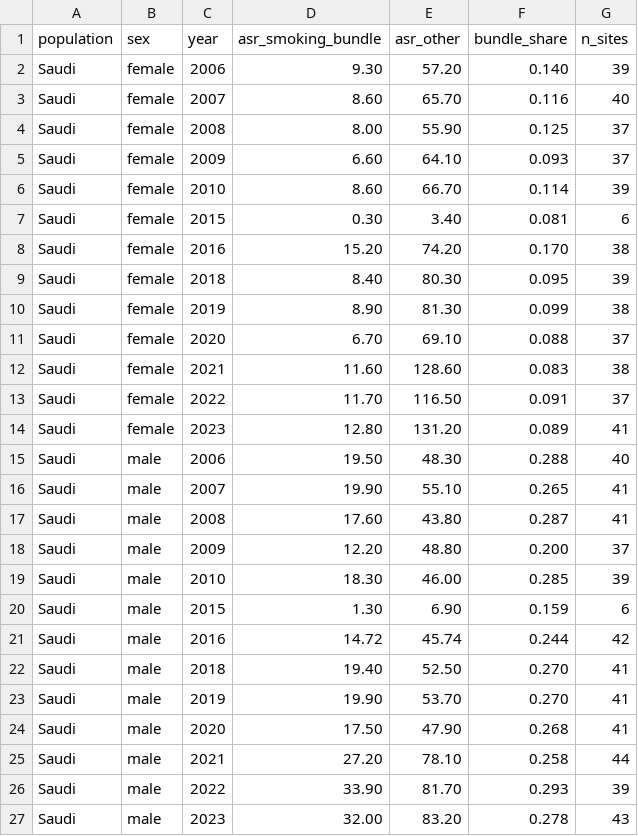
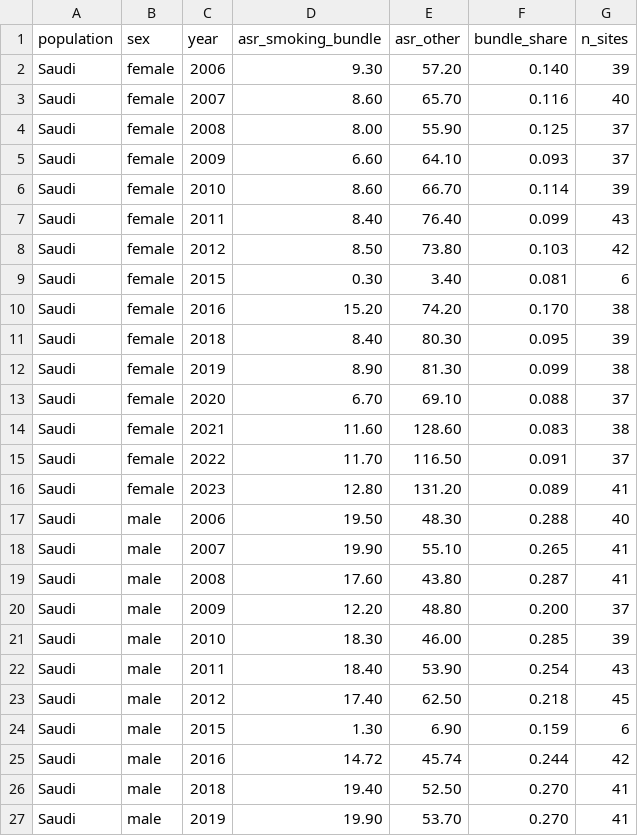
Before and after one commit to amnyqb/grasscalc, a CSV file: cancer research/analysis/case_trends/data/scr_smoking_bundle.csv, drawn as a sheet; only a part is shown; the shorter side is filled out with more unchanged rows.

```diff
--- a/cancer research/analysis/case_trends/data/scr_smoking_bundle.csv
+++ b/cancer research/analysis/case_trends/data/scr_smoking_bundle.csv
@@ -6,2 +6,4 @@ Saudi,female,2009,6.60,64.10,0.093,37
 Saudi,female,2010,8.60,66.70,0.114,39
+Saudi,female,2011,8.40,76.40,0.099,43
+Saudi,female,2012,8.50,73.80,0.103,42
 Saudi,female,2015,0.30,3.40,0.081,6
@@ -19,2 +21,4 @@ Saudi,male,2009,12.20,48.80,0.200,37
 Saudi,male,2010,18.30,46.00,0.285,39
+Saudi,male,2011,18.40,53.90,0.254,43
+Saudi,male,2012,17.40,62.50,0.218,45
 Saudi,male,2015,1.30,6.90,0.159,6
```
Also changed, not shown: cancer research/analysis/case_trends/data/scr_apc_summary.csv, cancer research/analysis/case_trends/data/scr_asr_by_site_saudi_female.csv, 20 other files.
